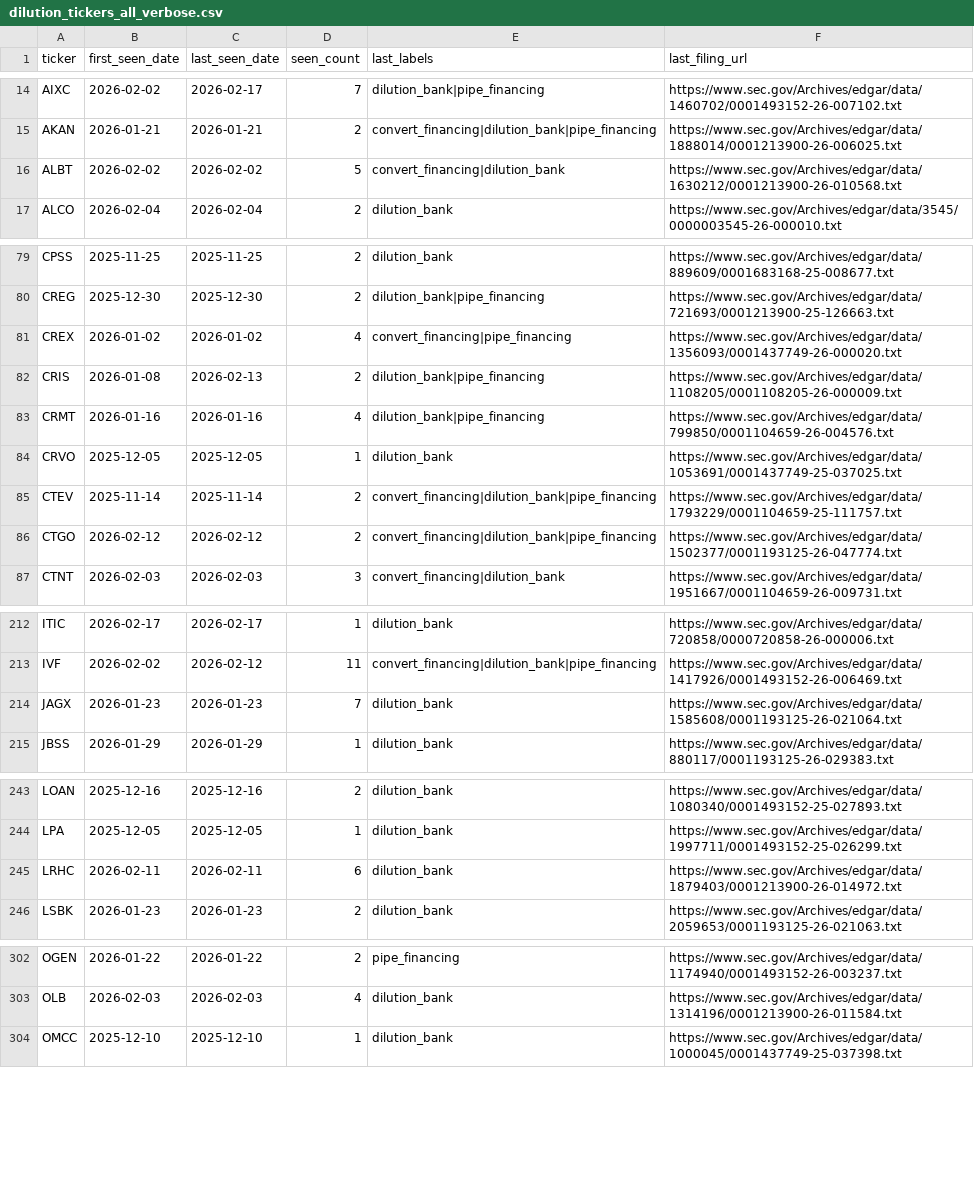
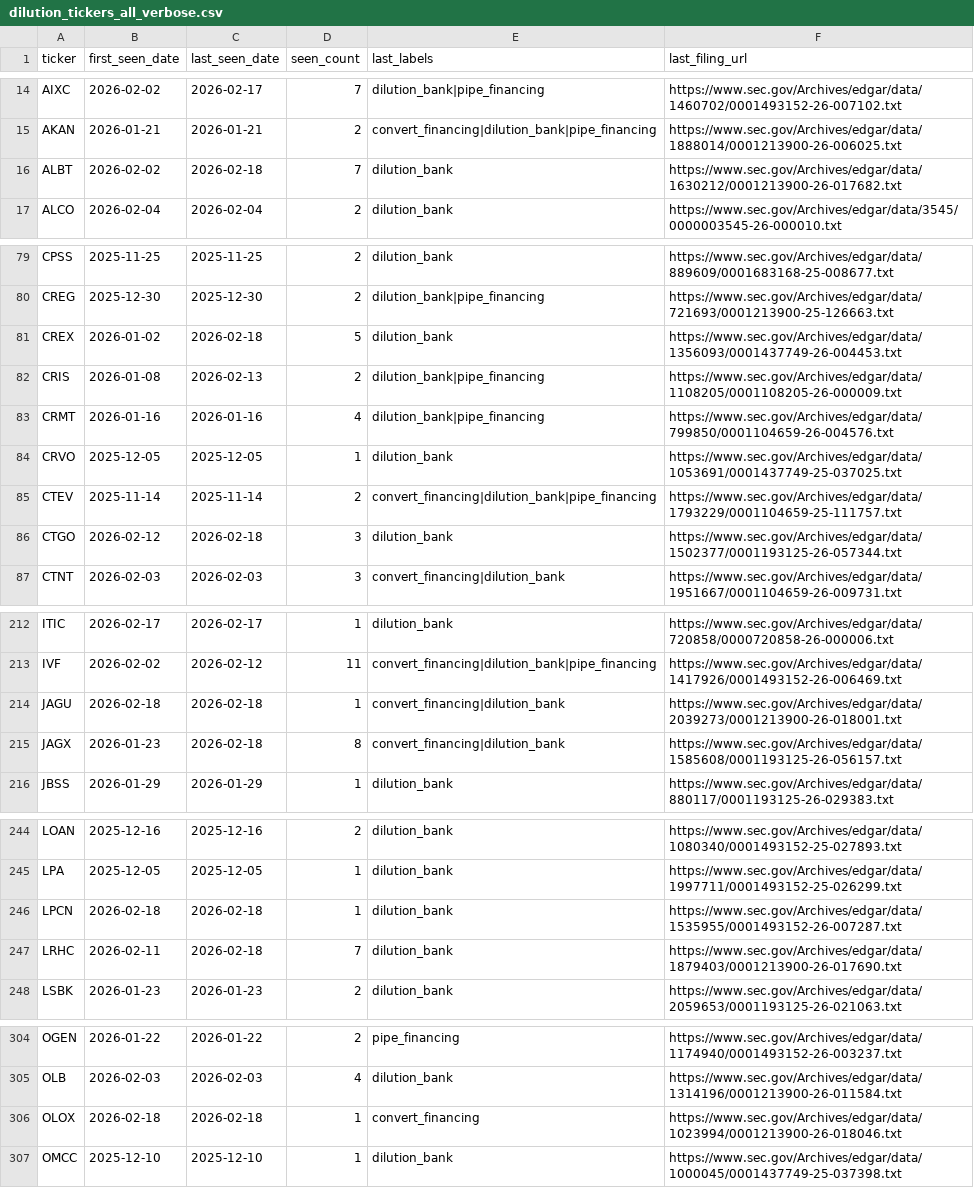
Before and after one commit to kerrychoe/dilution_scanner, a CSV file: dilution_tickers_all_verbose.csv, drawn as a sheet; only a part is shown, gaps mark what is left out; the diff covers the shown part only.

```diff
--- a/dilution_tickers_all_verbose.csv
+++ b/dilution_tickers_all_verbose.csv
@@ -15,3 +15,3 @@ AIXC,2026-02-02,2026-02-17,7,dilution_bank|pipe_financing,https://www.sec.gov/Ar
 AKAN,2026-01-21,2026-01-21,2,convert_financing|dilution_bank|pipe_financing,https://www.sec.gov/Archives/edgar/data/1888014/0001213900-26-006025.txt
-ALBT,2026-02-02,2026-02-02,5,convert_financing|dilution_bank,https://www.sec.gov/Archives/edgar/data/1630212/0001213900-26-010568.txt
+ALBT,2026-02-02,2026-02-18,7,dilution_bank,https://www.sec.gov/Archives/edgar/data/1630212/0001213900-26-017682.txt
 ALCO,2026-02-04,2026-02-04,2,dilution_bank,https://www.sec.gov/Archives/edgar/data/3545/0000003545-26-000010.txt
@@ -80,3 +80,3 @@ CPSS,2025-11-25,2025-11-25,2,dilution_bank,https://www.sec.gov/Archives/edgar/da
 CREG,2025-12-30,2025-12-30,2,dilution_bank|pipe_financing,https://www.sec.gov/Archives/edgar/data/721693/0001213900-25-126663.txt
-CREX,2026-01-02,2026-01-02,4,convert_financing|pipe_financing,https://www.sec.gov/Archives/edgar/data/1356093/0001437749-26-000020.txt
+CREX,2026-01-02,2026-02-18,5,dilution_bank,https://www.sec.gov/Archives/edgar/data/1356093/0001437749-26-004453.txt
 CRIS,2026-01-08,2026-02-13,2,dilution_bank|pipe_financing,https://www.sec.gov/Archives/edgar/data/1108205/0001108205-26-000009.txt
@@ -85,3 +85,3 @@ CRVO,2025-12-05,2025-12-05,1,dilution_bank,https://www.sec.gov/Archives/edgar/da
 CTEV,2025-11-14,2025-11-14,2,convert_financing|dilution_bank|pipe_financing,https://www.sec.gov/Archives/edgar/data/1793229/0001104659-25-111757.txt
-CTGO,2026-02-12,2026-02-12,2,convert_financing|dilution_bank|pipe_financing,https://www.sec.gov/Archives/edgar/data/1502377/0001193125-26-047774.txt
+CTGO,2026-02-12,2026-02-18,3,dilution_bank,https://www.sec.gov/Archives/edgar/data/1502377/0001193125-26-057344.txt
 CTNT,2026-02-03,2026-02-03,3,convert_financing|dilution_bank,https://www.sec.gov/Archives/edgar/data/1951667/0001104659-26-009731.txt
@@ -213,3 +213,4 @@ ITIC,2026-02-17,2026-02-17,1,dilution_bank,https://www.sec.gov/Archives/edgar/da
 IVF,2026-02-02,2026-02-12,11,convert_financing|dilution_bank|pipe_financing,https://www.sec.gov/Archives/edgar/data/1417926/0001493152-26-006469.txt
-JAGX,2026-01-23,2026-01-23,7,dilution_bank,https://www.sec.gov/Archives/edgar/data/1585608/0001193125-26-021064.txt
+JAGU,2026-02-18,2026-02-18,1,convert_financing|dilution_bank,https://www.sec.gov/Archives/edgar/data/2039273/0001213900-26-018001.txt
+JAGX,2026-01-23,2026-02-18,8,convert_financing|dilution_bank,https://www.sec.gov/Archives/edgar/data/1585608/0001193125-26-056157.txt
 JBSS,2026-01-29,2026-01-29,1,dilution_bank,https://www.sec.gov/Archives/edgar/data/880117/0001193125-26-029383.txt
@@ -244,3 +245,4 @@ LOAN,2025-12-16,2025-12-16,2,dilution_bank,https://www.sec.gov/Archives/edgar/da
 LPA,2025-12-05,2025-12-05,1,dilution_bank,https://www.sec.gov/Archives/edgar/data/1997711/0001493152-25-026299.txt
-LRHC,2026-02-11,2026-02-11,6,dilution_bank,https://www.sec.gov/Archives/edgar/data/1879403/0001213900-26-014972.txt
+LPCN,2026-02-18,2026-02-18,1,dilution_bank,https://www.sec.gov/Archives/edgar/data/1535955/0001493152-26-007287.txt
+LRHC,2026-02-11,2026-02-18,7,dilution_bank,https://www.sec.gov/Archives/edgar/data/1879403/0001213900-26-017690.txt
 LSBK,2026-01-23,2026-01-23,2,dilution_bank,https://www.sec.gov/Archives/edgar/data/2059653/0001193125-26-021063.txt
@@ -303,2 +305,3 @@ OGEN,2026-01-22,2026-01-22,2,pipe_financing,https://www.sec.gov/Archives/edgar/d
 OLB,2026-02-03,2026-02-03,4,dilution_bank,https://www.sec.gov/Archives/edgar/data/1314196/0001213900-26-011584.txt
+OLOX,2026-02-18,2026-02-18,1,convert_financing,https://www.sec.gov/Archives/edgar/data/1023994/0001213900-26-018046.txt
 OMCC,2025-12-10,2025-12-10,1,dilution_bank,https://www.sec.gov/Archives/edgar/data/1000045/0001437749-25-037398.txt
```
Also changed, not shown: 17 edited cells elsewhere in this file, dilution_tickers_all.csv.
